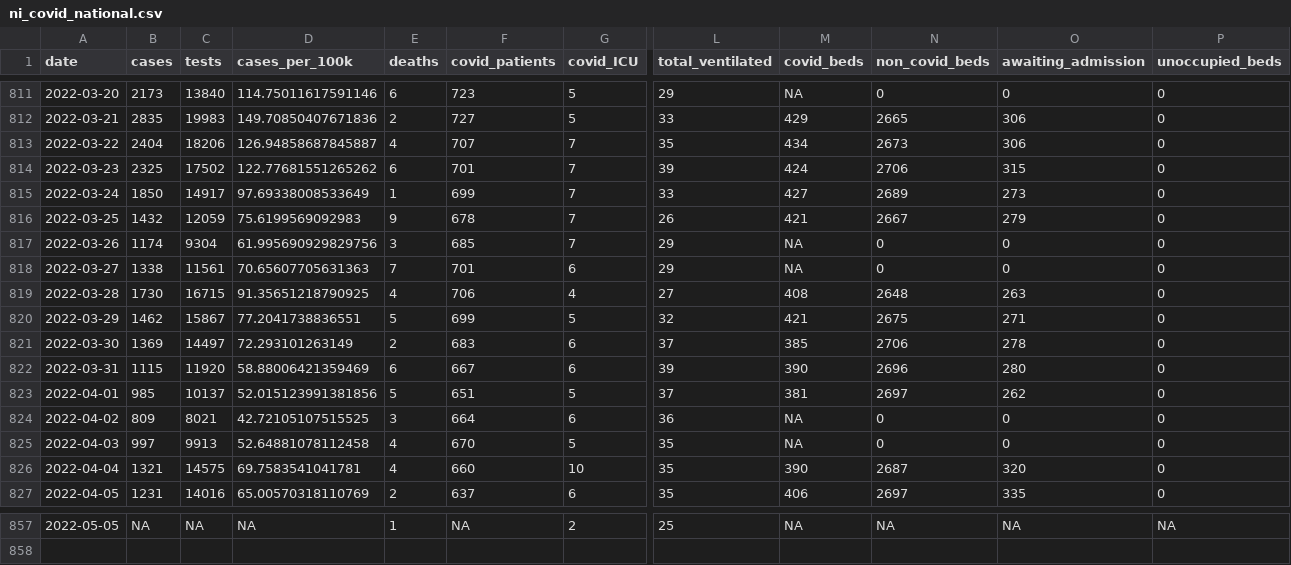
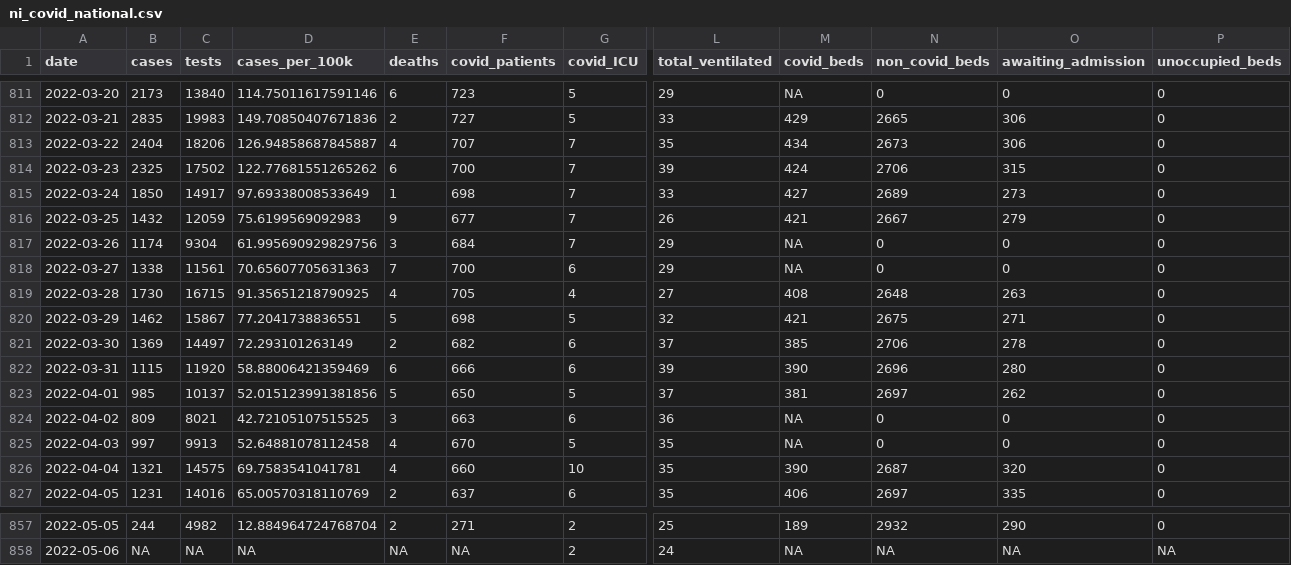
Before and after one commit to obrienjoey/covid19northernireland, a CSV file: data/ni_covid_national.csv, drawn as a sheet; only a part is shown, gaps mark what is left out; rows hold the shown columns only; the diff covers the shown part only; the diff names each change by its address in the sheet, - before the commit and + after, or states it on an @@ line.

```diff
--- a/data/ni_covid_national.csv
+++ b/data/ni_covid_national.csv
-F814 (covid_patients): 701
+F814 (covid_patients): 700
-F815 (covid_patients): 699
+F815 (covid_patients): 698
-F816 (covid_patients): 678
+F816 (covid_patients): 677
-F817 (covid_patients): 685
+F817 (covid_patients): 684
-F818 (covid_patients): 701
+F818 (covid_patients): 700
-F819 (covid_patients): 706
+F819 (covid_patients): 705
-F820 (covid_patients): 699
+F820 (covid_patients): 698
-F821 (covid_patients): 683
+F821 (covid_patients): 682
-F822 (covid_patients): 667
+F822 (covid_patients): 666
-F823 (covid_patients): 651
+F823 (covid_patients): 650
-F824 (covid_patients): 664
+F824 (covid_patients): 663
-B857 (cases): NA
+B857 (cases): 244
-C857 (tests): NA
+C857 (tests): 4982
-D857 (cases_per_100k): NA
+D857 (cases_per_100k): 12.884964724768704
-E857 (deaths): 1
+E857 (deaths): 2
-F857 (covid_patients): NA
+F857 (covid_patients): 271
-M857 (covid_beds): NA
+M857 (covid_beds): 189
-N857 (non_covid_beds): NA
+N857 (non_covid_beds): 2932
-O857 (awaiting_admission): NA
+O857 (awaiting_admission): 290
-P857 (unoccupied_beds): NA
+P857 (unoccupied_beds): 0
+row 858: 2022-05-06 | NA | NA | NA | NA | NA | 2 | 24 | NA | NA | NA | NA
```
Also changed, not shown: 28 edited cells elsewhere in this file, data/ni_covid_local.csv, 1 other file.
